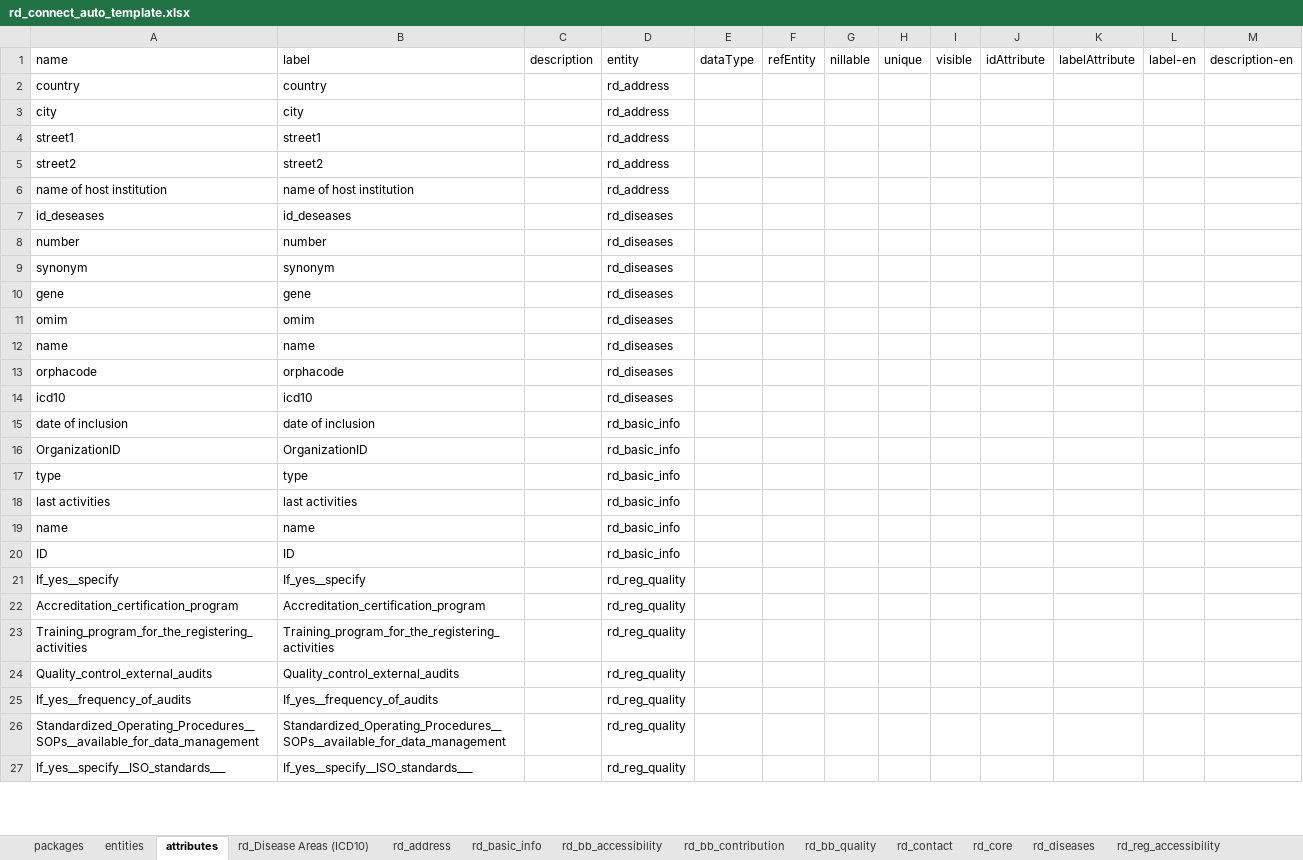
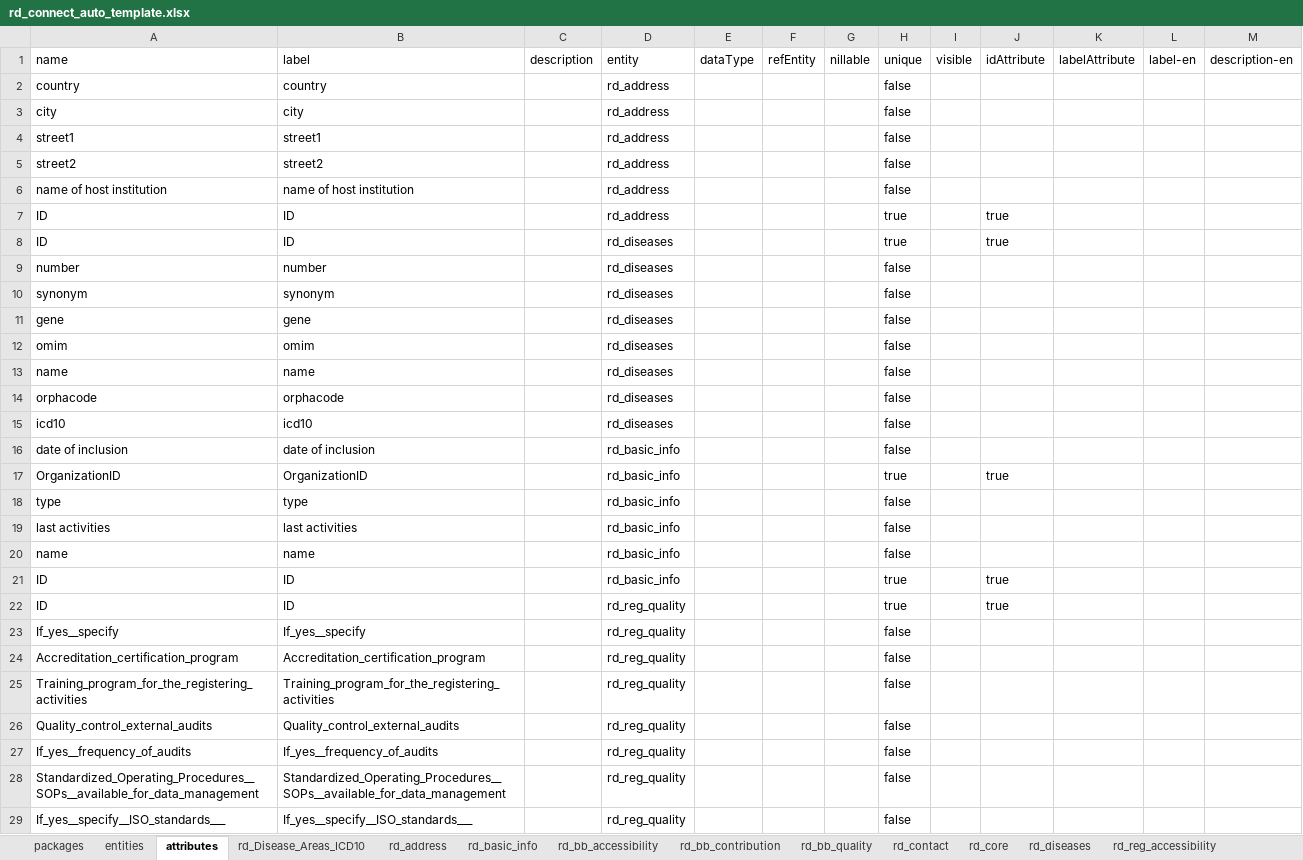
Before and after one commit to bibbox/app-rd-connect, an Excel workbook: rd_connect_auto_template.xlsx, sheet attributes, drawn as a sheet; only a part is shown; values as stored, in another font and other column widths than the file's, no borders; removed rows and columns are numbered as before the commit, all else as after; the diff covers the shown part only; the diff names each change by its address in the sheet, - before the commit and + after, or states it on an @@ line.

```diff
--- a/rd_connect_auto_template.xlsx (sheet attributes)
+++ b/rd_connect_auto_template.xlsx (sheet attributes)
-sheet tab: rd_Disease Areas (ICD10)
+sheet tab: rd_Disease_Areas_ICD10
-H2:H6: (empty)
+H2:H6: false
-row 7: id_deseases | id_deseases |  | rd_diseases
+row 7: ID | ID |  | rd_address |  |  |  | true |  | true
+row 8: ID | ID |  | rd_diseases |  |  |  | true |  | true
-H9:H16: (empty)
+H9:H16: false
-H17: (empty)
+H17: true
-J17: (empty)
+J17: true
-H18:H20: (empty)
+H18:H20: false
-H21: (empty)
+H21: true
-J21: (empty)
+J21: true
+row 22: ID | ID |  | rd_reg_quality |  |  |  | true |  | true
-H23:H29: (empty)
+H23:H29: false
```
Also changed, not shown: other rows of this sheet, sheet rd_bb_accessibility, sheet entities, sheet rd_core, sheet rd_Disease_Areas_ICD10, sheet rd_bb_quality, sheet rd_reg_accessibility, 7 more sheets, rd_connect_auto.xlsx, rd_connect_entity_info.xlsx.
